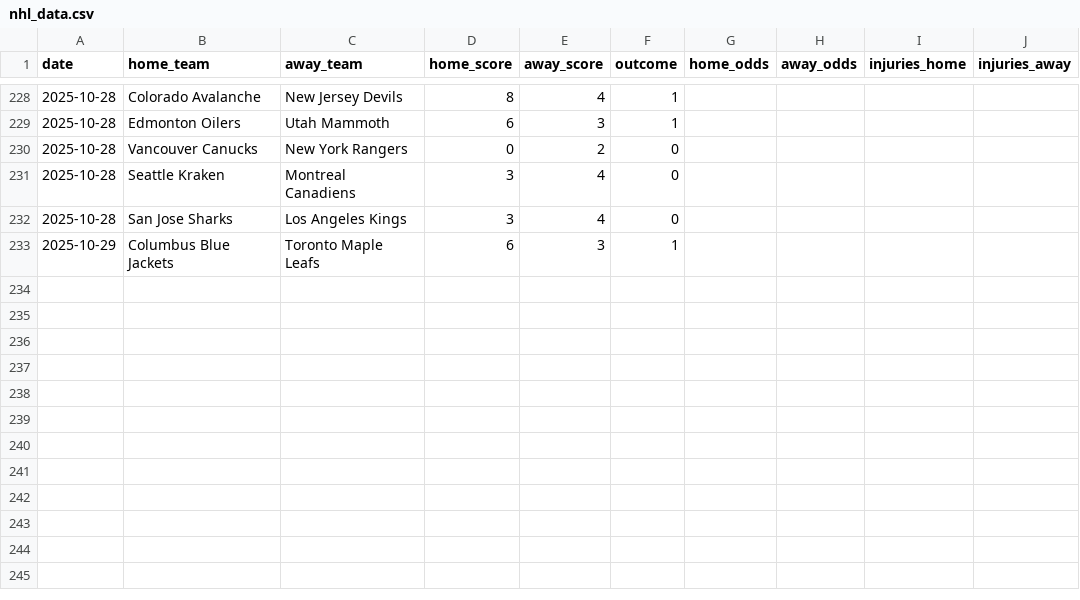
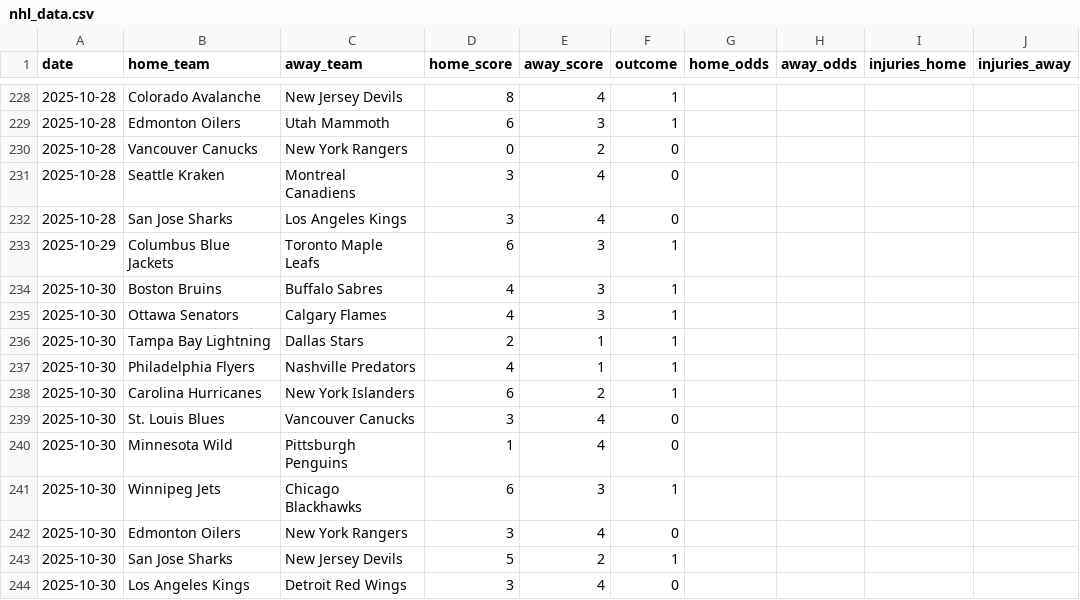
Before and after one commit to Ipickplays/Moneylines, a CSV file: nhl_data.csv, drawn as a sheet; only a part is shown, gaps mark what is left out; the diff names each change by its address in the sheet, - before the commit and + after, or states it on an @@ line.

```diff
--- a/nhl_data.csv
+++ b/nhl_data.csv
+row 234: 2025-10-30 | Boston Bruins | Buffalo Sabres | 4 | 3 | 1
+row 235: 2025-10-30 | Ottawa Senators | Calgary Flames | 4 | 3 | 1
+row 236: 2025-10-30 | Tampa Bay Lightning | Dallas Stars | 2 | 1 | 1
+row 237: 2025-10-30 | Philadelphia Flyers | Nashville Predators | 4 | 1 | 1
+row 238: 2025-10-30 | Carolina Hurricanes | New York Islanders | 6 | 2 | 1
+row 239: 2025-10-30 | St. Louis Blues | Vancouver Canucks | 3 | 4 | 0
+row 240: 2025-10-30 | Minnesota Wild | Pittsburgh Penguins | 1 | 4 | 0
+row 241: 2025-10-30 | Winnipeg Jets | Chicago Blackhawks | 6 | 3 | 1
+row 242: 2025-10-30 | Edmonton Oilers | New York Rangers | 3 | 4 | 0
+row 243: 2025-10-30 | San Jose Sharks | New Jersey Devils | 5 | 2 | 1
+row 244: 2025-10-30 | Los Angeles Kings | Detroit Red Wings | 3 | 4 | 0
```
Also changed, not shown: nba_data.csv, nfl_data.csv, 1 other file.
